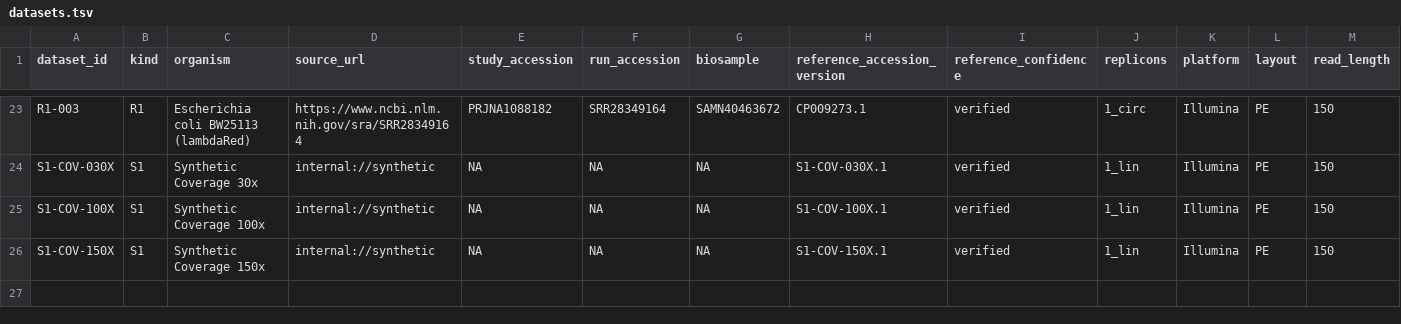
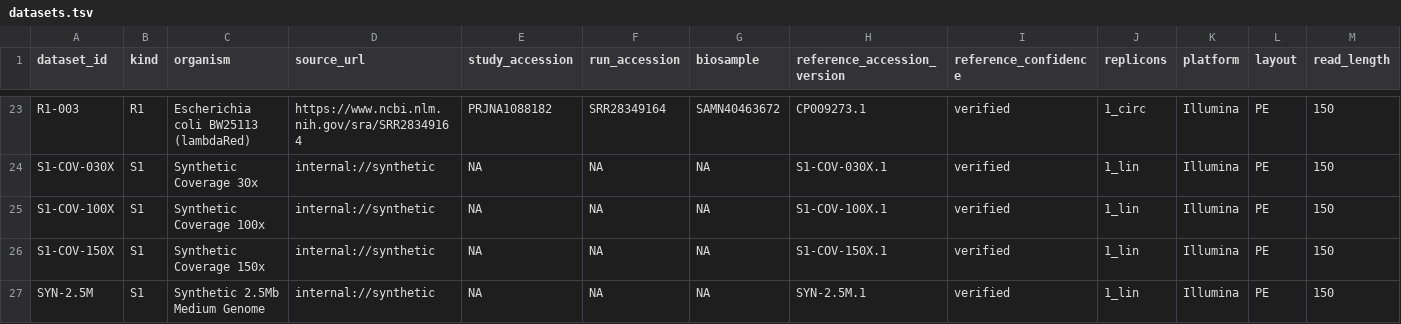
Before and after one commit to Caizhaohui/fastBact, a TSV file: benchmarks/datasets.tsv, drawn as a sheet; only a part is shown, gaps mark what is left out; rows hold the shown columns only; the diff names each change by its address in the sheet, - before the commit and + after, or states it on an @@ line.

```diff
--- a/benchmarks/datasets.tsv
+++ b/benchmarks/datasets.tsv
+row 27: SYN-2.5M | S1 | Synthetic 2.5Mb Medium Genome | internal://synthetic | NA | NA | NA | SYN-2.5M.1 | verified | 1_lin | Illumina | PE | 150
```
Also changed, not shown: benchmarks/B2_reports/C1b_ASSEMBLY_AB.tsv, 13 other files.
